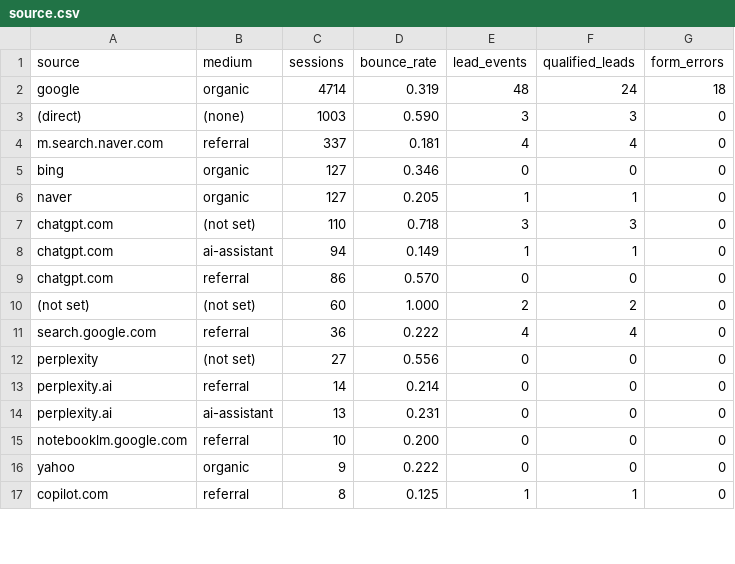
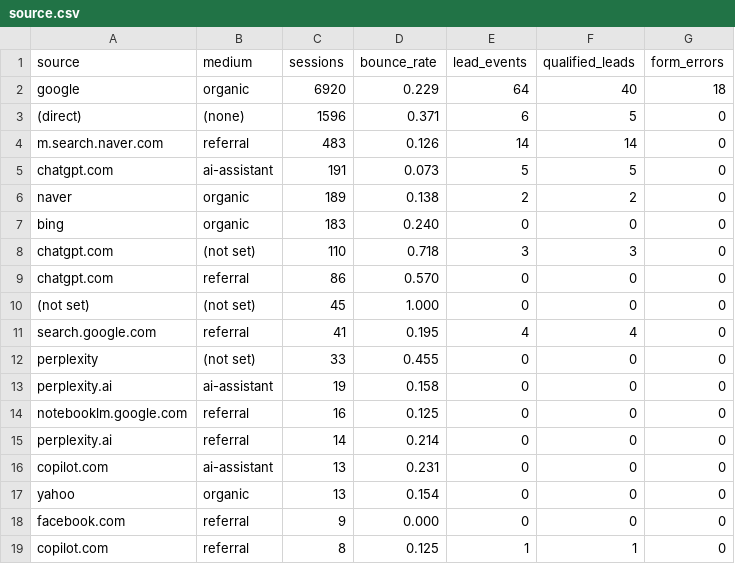
Before and after one commit to hwangtab/studio, a CSV file: docs/ga4-raw/source.csv, drawn as a sheet; only a part is shown; the diff covers the shown part only.

```diff
--- a/docs/ga4-raw/source.csv
+++ b/docs/ga4-raw/source.csv
@@ -1,17 +1,19 @@
 source,medium,sessions,bounce_rate,lead_events,qualified_leads,form_errors
-"google","organic",4714,0.319,48,24,18
-"(direct)","(none)",1003,0.590,3,3,0
-"m.search.naver.com","referral",337,0.181,4,4,0
-"bing","organic",127,0.346,0,0,0
-"naver","organic",127,0.205,1,1,0
+"google","organic",6920,0.229,64,40,18
+"(direct)","(none)",1596,0.371,6,5,0
+"m.search.naver.com","referral",483,0.126,14,14,0
+"chatgpt.com","ai-assistant",191,0.073,5,5,0
+"naver","organic",189,0.138,2,2,0
+"bing","organic",183,0.240,0,0,0
 "chatgpt.com","(not set)",110,0.718,3,3,0
-"chatgpt.com","ai-assistant",94,0.149,1,1,0
 "chatgpt.com","referral",86,0.570,0,0,0
-"(not set)","(not set)",60,1.000,2,2,0
-"search.google.com","referral",36,0.222,4,4,0
-"perplexity","(not set)",27,0.556,0,0,0
+"(not set)","(not set)",45,1.000,0,0,0
+"search.google.com","referral",41,0.195,4,4,0
+"perplexity","(not set)",33,0.455,0,0,0
+"perplexity.ai","ai-assistant",19,0.158,0,0,0
+"notebooklm.google.com","referral",16,0.125,0,0,0
 "perplexity.ai","referral",14,0.214,0,0,0
-"perplexity.ai","ai-assistant",13,0.231,0,0,0
-"notebooklm.google.com","referral",10,0.200,0,0,0
-"yahoo","organic",9,0.222,0,0,0
+"copilot.com","ai-assistant",13,0.231,0,0,0
+"yahoo","organic",13,0.154,0,0,0
+"facebook.com","referral",9,0.000,0,0,0
 "copilot.com","referral",8,0.125,1,1,0
```
Also changed, not shown: 6 added rows, 3 removed rows and 11 edited cells elsewhere in this file, docs/ga4-raw/events.csv, docs/ga4-raw/landing.csv, 30 other files.
